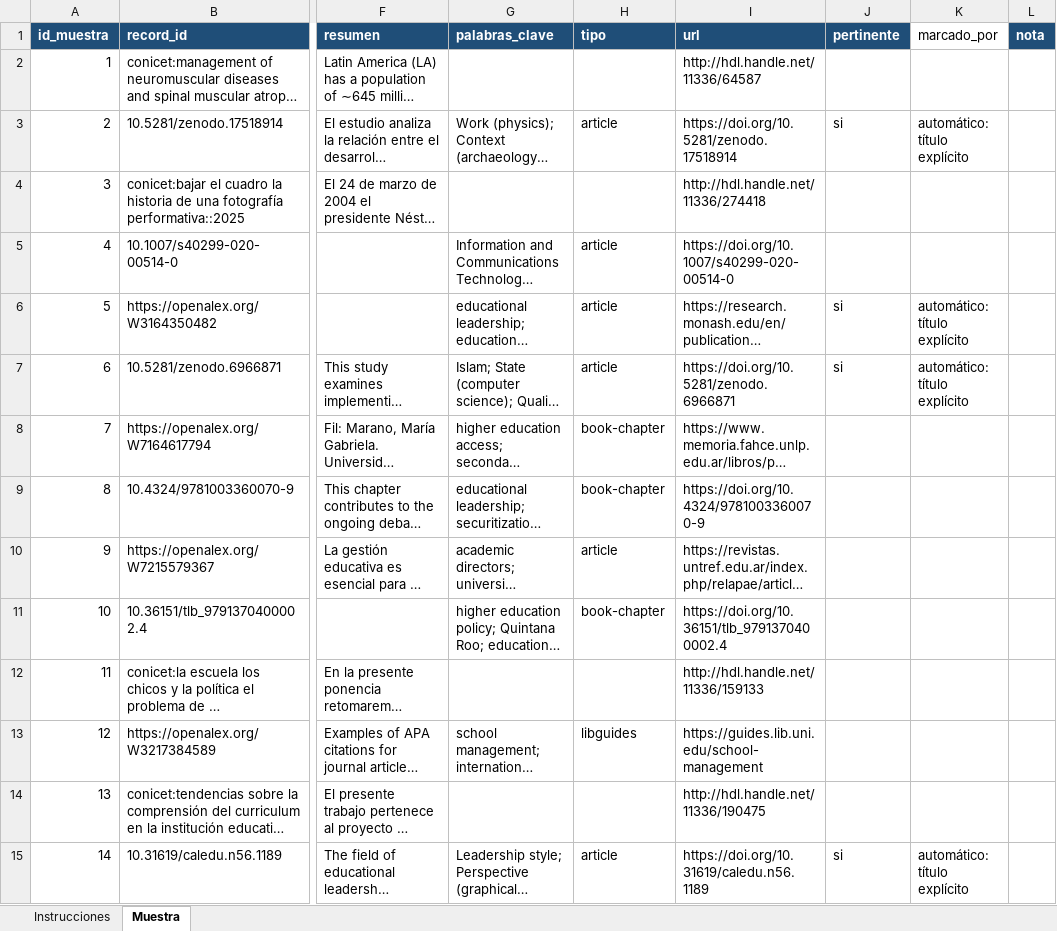
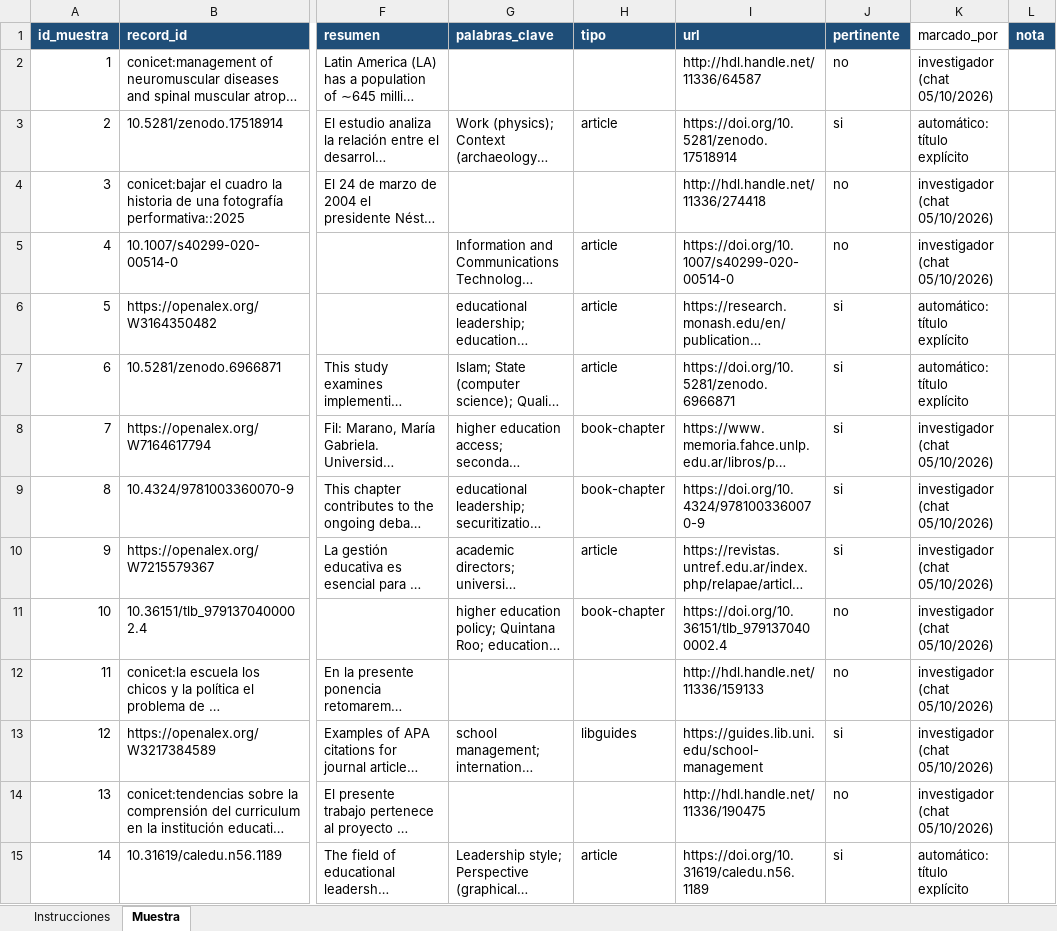
Before and after one commit to eaguirre25/SCRAPEADORACADEMICO, an Excel workbook: data/validacion/muestra_pertinencia.xlsx, sheet Muestra, drawn as a sheet; only a part is shown, gaps mark what is left out; long unchanged cells end in …; values as stored, in another font and other column widths than the file's, no borders; the diff covers the shown part only; the diff names each change by its address in the sheet, - before the commit and + after, or states it on an @@ line.

```diff
--- a/data/validacion/muestra_pertinencia.xlsx (sheet Muestra)
+++ b/data/validacion/muestra_pertinencia.xlsx (sheet Muestra)
-J2 (pertinente): (empty)
+J2 (pertinente): no
-K2 (marcado_por): (empty)
+K2 (marcado_por): investigador (chat 05/10/2026)
-J4:J5 (pertinente): (empty)
+J4:J5 (pertinente): no
-K4:K5 (marcado_por): (empty)
+K4:K5 (marcado_por): investigador (chat 05/10/2026)
-J8:J10 (pertinente): (empty)
+J8:J10 (pertinente): si
-K8:K14 (marcado_por): (empty)
+K8:K14 (marcado_por): investigador (chat 05/10/2026)
-J11:J12 (pertinente): (empty)
+J11:J12 (pertinente): no
-J13 (pertinente): (empty)
+J13 (pertinente): si
-J14 (pertinente): (empty)
+J14 (pertinente): no
```
Also changed, not shown: 266 edited cells elsewhere in this sheet, 5 other files.
